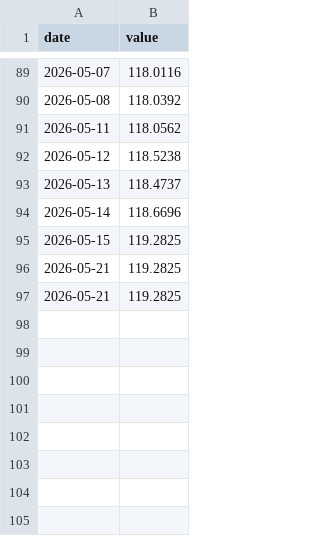
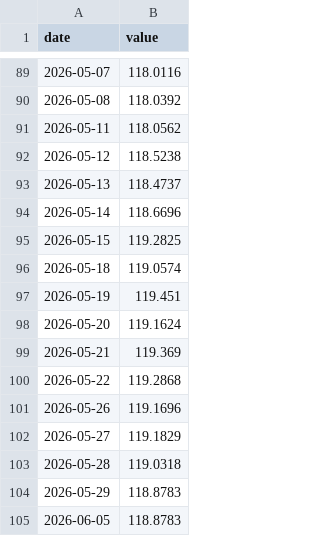
Before and after one commit to tjzzz/futures_trading_ai, a CSV file: data/history/daily/dxy.csv, drawn as a sheet; only a part is shown, gaps mark what is left out.

```diff
--- a/data/history/daily/dxy.csv
+++ b/data/history/daily/dxy.csv
@@ -95,3 +95,11 @@ date,value
 2026-05-15,119.2825
-2026-05-21,119.2825
-2026-05-21,119.2825
+2026-05-18,119.0574
+2026-05-19,119.451
+2026-05-20,119.1624
+2026-05-21,119.369
+2026-05-22,119.2868
+2026-05-26,119.1696
+2026-05-27,119.1829
+2026-05-28,119.0318
+2026-05-29,118.8783
+2026-06-05,118.8783
```
Also changed, not shown: data/history/daily/sp500.csv, data/history/daily/tips.csv, 44 other files.
